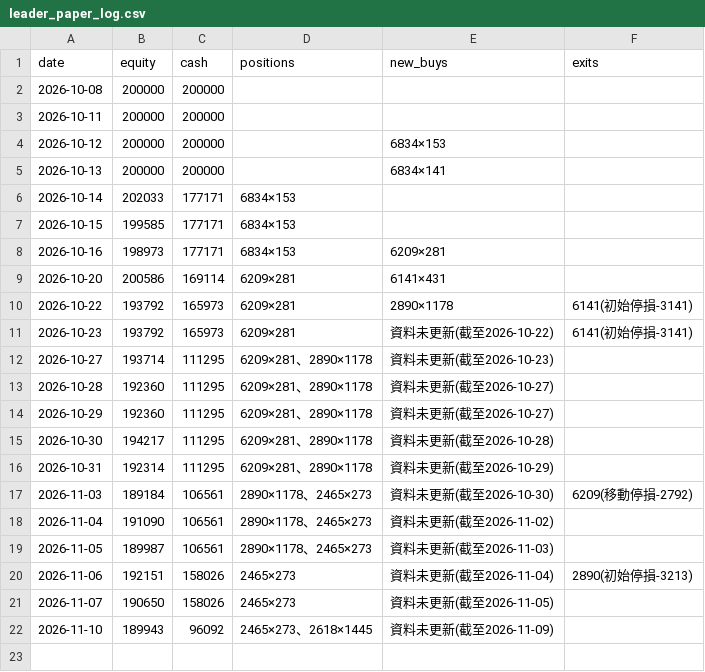
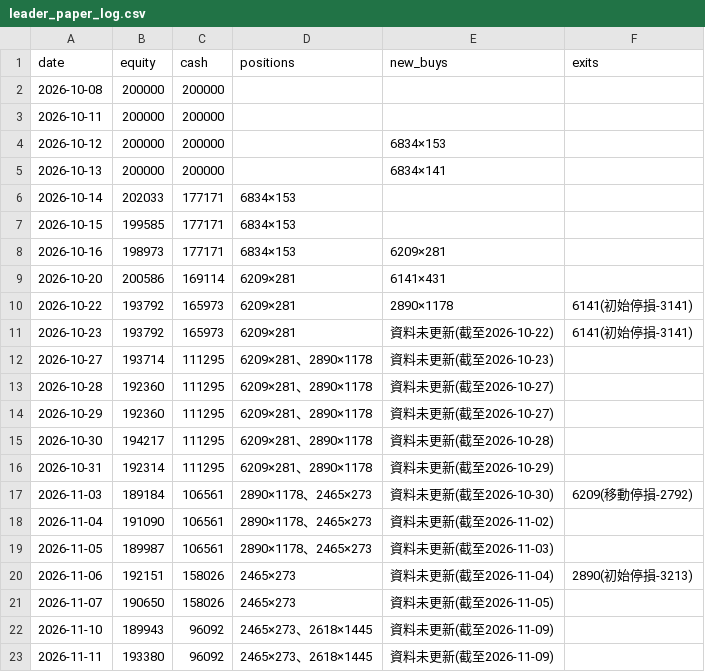
Before and after one commit to money509/tw-stock-backtest, a CSV file: signals/leader_paper_log.csv, drawn as a sheet; the diff names each change by its address in the sheet, - before the commit and + after, or states it on an @@ line.

```diff
--- a/signals/leader_paper_log.csv
+++ b/signals/leader_paper_log.csv
+row 23: 2026-11-11 | 193380 | 96092 | 2465×273、2618×1445 | 資料未更新(截至2026-11-09)
```
Also changed, not shown: 3 other files.
